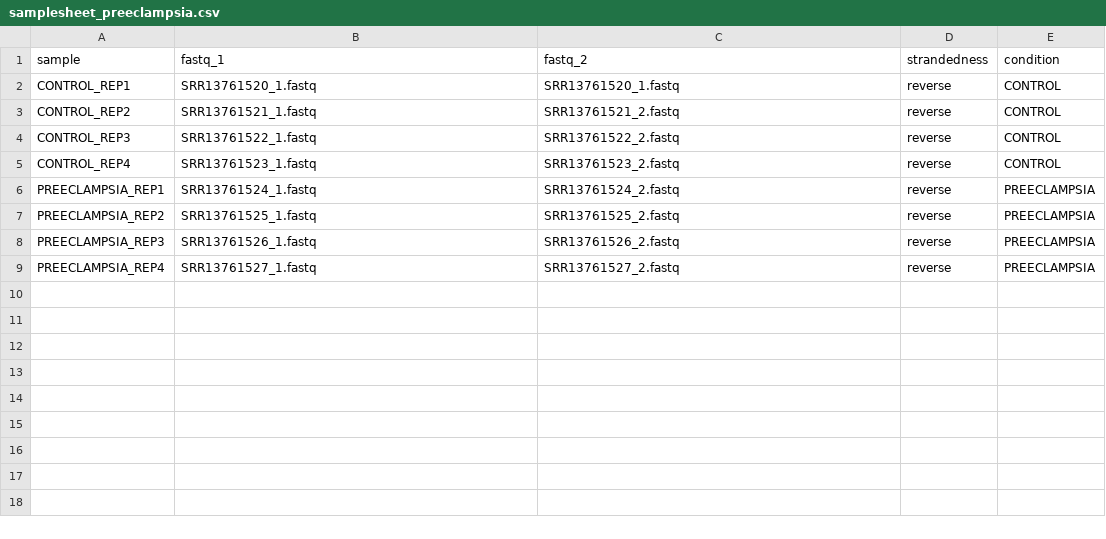
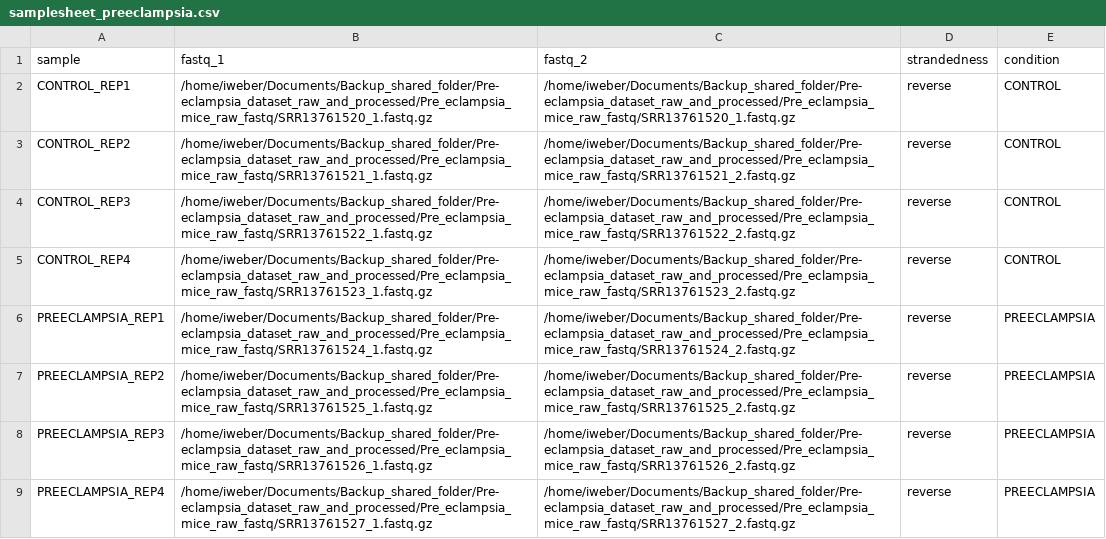
Before and after one commit to i-weber/Internship_project_RNAseq, a CSV file: Pre-eclampsia_dataset_raw_and_processed/samplesheet_preeclampsia.csv, drawn as a sheet.

Commit message:
Safety changes to VM, new sample sheet pre-eclampsia data

```diff
--- a/Pre-eclampsia_dataset_raw_and_processed/samplesheet_preeclampsia.csv
+++ b/Pre-eclampsia_dataset_raw_and_processed/samplesheet_preeclampsia.csv
@@ -1,9 +1,9 @@
 sample,fastq_1,fastq_2,strandedness,condition
-CONTROL_REP1,SRR13761520_1.fastq,SRR13761520_1.fastq,reverse,CONTROL
-CONTROL_REP2,SRR13761521_1.fastq,SRR13761521_2.fastq,reverse,CONTROL
-CONTROL_REP3,SRR13761522_1.fastq,SRR13761522_2.fastq,reverse,CONTROL
-CONTROL_REP4,SRR13761523_1.fastq,SRR13761523_2.fastq,reverse,CONTROL
-PREECLAMPSIA_REP1,SRR13761524_1.fastq,SRR13761524_2.fastq,reverse,PREECLAMPSIA
-PREECLAMPSIA_REP2,SRR13761525_1.fastq,SRR13761525_2.fastq,reverse,PREECLAMPSIA
-PREECLAMPSIA_REP3,SRR13761526_1.fastq,SRR13761526_2.fastq,reverse,PREECLAMPSIA
-PREECLAMPSIA_REP4,SRR13761527_1.fastq,SRR13761527_2.fastq,reverse,PREECLAMPSIA
+CONTROL_REP1,/home/iweber/Documents/Backup_shared_folder/Pre-eclampsia_dataset_raw_and_processed/Pre_eclampsia_mice_raw_fastq/SRR13761520_1.fastq.gz,/home/iweber/Documents/Backup_shared_folder/Pre-eclampsia_dataset_raw_and_processed/Pre_eclampsia_mice_raw_fastq/SRR13761520_1.fastq.gz,reverse,CONTROL
+CONTROL_REP2,/home/iweber/Documents/Backup_shared_folder/Pre-eclampsia_dataset_raw_and_processed/Pre_eclampsia_mice_raw_fastq/SRR13761521_1.fastq.gz,/home/iweber/Documents/Backup_shared_folder/Pre-eclampsia_dataset_raw_and_processed/Pre_eclampsia_mice_raw_fastq/SRR13761521_2.fastq.gz,reverse,CONTROL
+CONTROL_REP3,/home/iweber/Documents/Backup_shared_folder/Pre-eclampsia_dataset_raw_and_processed/Pre_eclampsia_mice_raw_fastq/SRR13761522_1.fastq.gz,/home/iweber/Documents/Backup_shared_folder/Pre-eclampsia_dataset_raw_and_processed/Pre_eclampsia_mice_raw_fastq/SRR13761522_2.fastq.gz,reverse,CONTROL
+CONTROL_REP4,/home/iweber/Documents/Backup_shared_folder/Pre-eclampsia_dataset_raw_and_processed/Pre_eclampsia_mice_raw_fastq/SRR13761523_1.fastq.gz,/home/iweber/Documents/Backup_shared_folder/Pre-eclampsia_dataset_raw_and_processed/Pre_eclampsia_mice_raw_fastq/SRR13761523_2.fastq.gz,reverse,CONTROL
+PREECLAMPSIA_REP1,/home/iweber/Documents/Backup_shared_folder/Pre-eclampsia_dataset_raw_and_processed/Pre_eclampsia_mice_raw_fastq/SRR13761524_1.fastq.gz,/home/iweber/Documents/Backup_shared_folder/Pre-eclampsia_dataset_raw_and_processed/Pre_eclampsia_mice_raw_fastq/SRR13761524_2.fastq.gz,reverse,PREECLAMPSIA
+PREECLAMPSIA_REP2,/home/iweber/Documents/Backup_shared_folder/Pre-eclampsia_dataset_raw_and_processed/Pre_eclampsia_mice_raw_fastq/SRR13761525_1.fastq.gz,/home/iweber/Documents/Backup_shared_folder/Pre-eclampsia_dataset_raw_and_processed/Pre_eclampsia_mice_raw_fastq/SRR13761525_2.fastq.gz,reverse,PREECLAMPSIA
+PREECLAMPSIA_REP3,/home/iweber/Documents/Backup_shared_folder/Pre-eclampsia_dataset_raw_and_processed/Pre_eclampsia_mice_raw_fastq/SRR13761526_1.fastq.gz,/home/iweber/Documents/Backup_shared_folder/Pre-eclampsia_dataset_raw_and_processed/Pre_eclampsia_mice_raw_fastq/SRR13761526_2.fastq.gz,reverse,PREECLAMPSIA
+PREECLAMPSIA_REP4,/home/iweber/Documents/Backup_shared_folder/Pre-eclampsia_dataset_raw_and_processed/Pre_eclampsia_mice_raw_fastq/SRR13761527_1.fastq.gz,/home/iweber/Documents/Backup_shared_folder/Pre-eclampsia_dataset_raw_and_processed/Pre_eclampsia_mice_raw_fastq/SRR13761527_2.fastq.gz,reverse,PREECLAMPSIA
```
Also changed, not shown: 6 other files.
